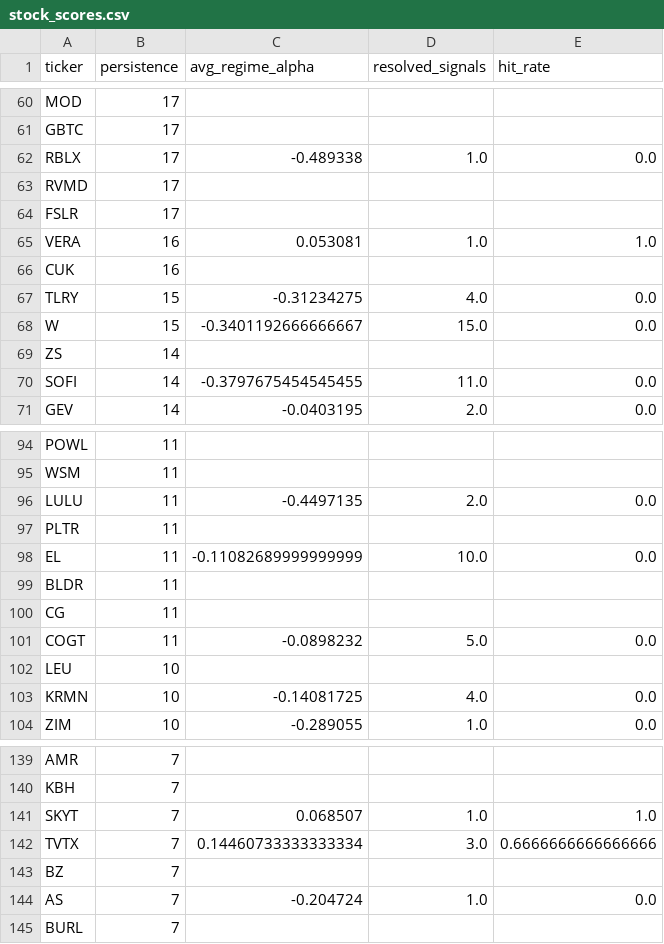
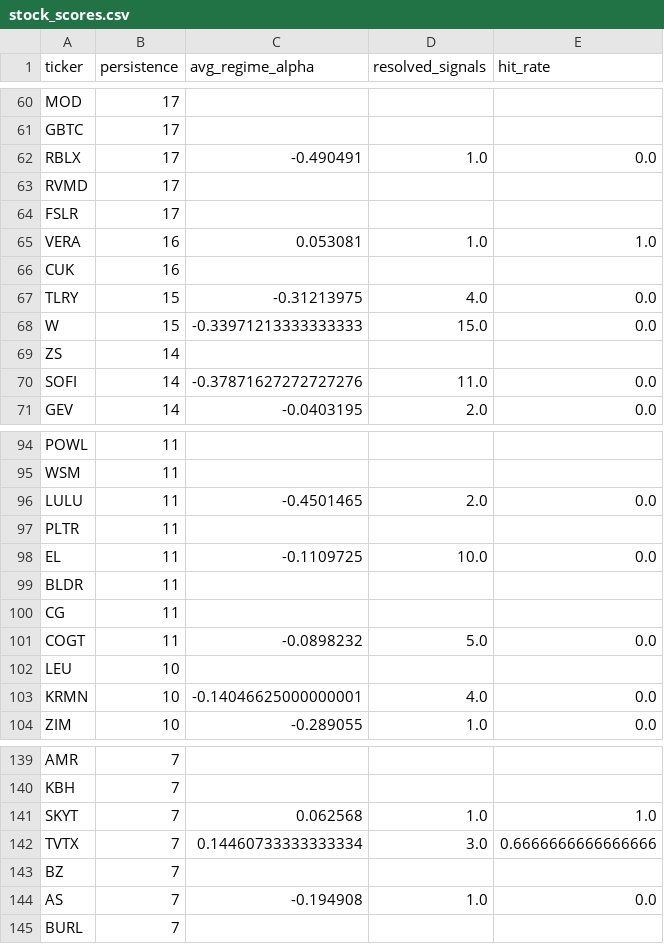
Before and after one commit to helioskozak-cloud/regime-desk, a CSV file: data/stock_scores.csv, drawn as a sheet; only a part is shown, gaps mark what is left out; the diff covers the shown part only.

```diff
--- a/data/stock_scores.csv
+++ b/data/stock_scores.csv
@@ -61,3 +61,3 @@ MOD,17,,,
 GBTC,17,,,
-RBLX,17,-0.489338,1.0,0.0
+RBLX,17,-0.490491,1.0,0.0
 RVMD,17,,,
@@ -66,6 +66,6 @@ VERA,16,0.053081,1.0,1.0
 CUK,16,,,
-TLRY,15,-0.31234275,4.0,0.0
-W,15,-0.3401192666666667,15.0,0.0
+TLRY,15,-0.31213975,4.0,0.0
+W,15,-0.33971213333333333,15.0,0.0
 ZS,14,,,
-SOFI,14,-0.3797675454545455,11.0,0.0
+SOFI,14,-0.37871627272727276,11.0,0.0
 GEV,14,-0.0403195,2.0,0.0
@@ -95,5 +95,5 @@ POWL,11,,,
 WSM,11,,,
-LULU,11,-0.4497135,2.0,0.0
+LULU,11,-0.4501465,2.0,0.0
 PLTR,11,,,
-EL,11,-0.11082689999999999,10.0,0.0
+EL,11,-0.1109725,10.0,0.0
 BLDR,11,,,
@@ -102,3 +102,3 @@ COGT,11,-0.0898232,5.0,0.0
 LEU,10,,,
-KRMN,10,-0.14081725,4.0,0.0
+KRMN,10,-0.14046625000000001,4.0,0.0
 ZIM,10,-0.289055,1.0,0.0
@@ -140,6 +140,6 @@ AMR,7,,,
 KBH,7,,,
-SKYT,7,0.068507,1.0,1.0
+SKYT,7,0.062568,1.0,1.0
 TVTX,7,0.14460733333333334,3.0,0.6666666666666666
 BZ,7,,,
-AS,7,-0.204724,1.0,0.0
+AS,7,-0.194908,1.0,0.0
 BURL,7,,,
```
Also changed, not shown: 16 edited cells elsewhere in this file, data/market_signals.csv, data/signal_log.csv, 10 other files.
